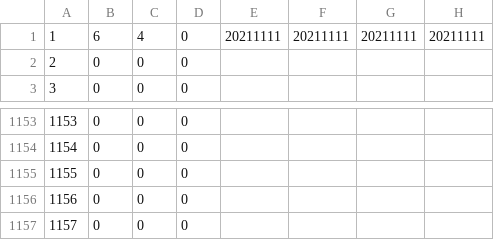
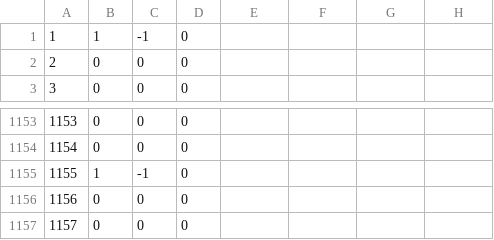
Before and after one commit to arugo11/pre_entest, a CSV file: data/record.csv, drawn as a sheet; only a part is shown, gaps mark what is left out.

```diff
--- a/data/record.csv
+++ b/data/record.csv
@@ -1,2 +1,2 @@
-1,6,4,0,20211111,20211111,20211111,20211111
+1,1,-1,0
 2,0,0,0
@@ -1154,3 +1154,3 @@
 1154,0,0,0
-1155,0,0,0
+1155,1,-1,0
 1156,0,0,0
```
Also changed, not shown: 11 other files.
